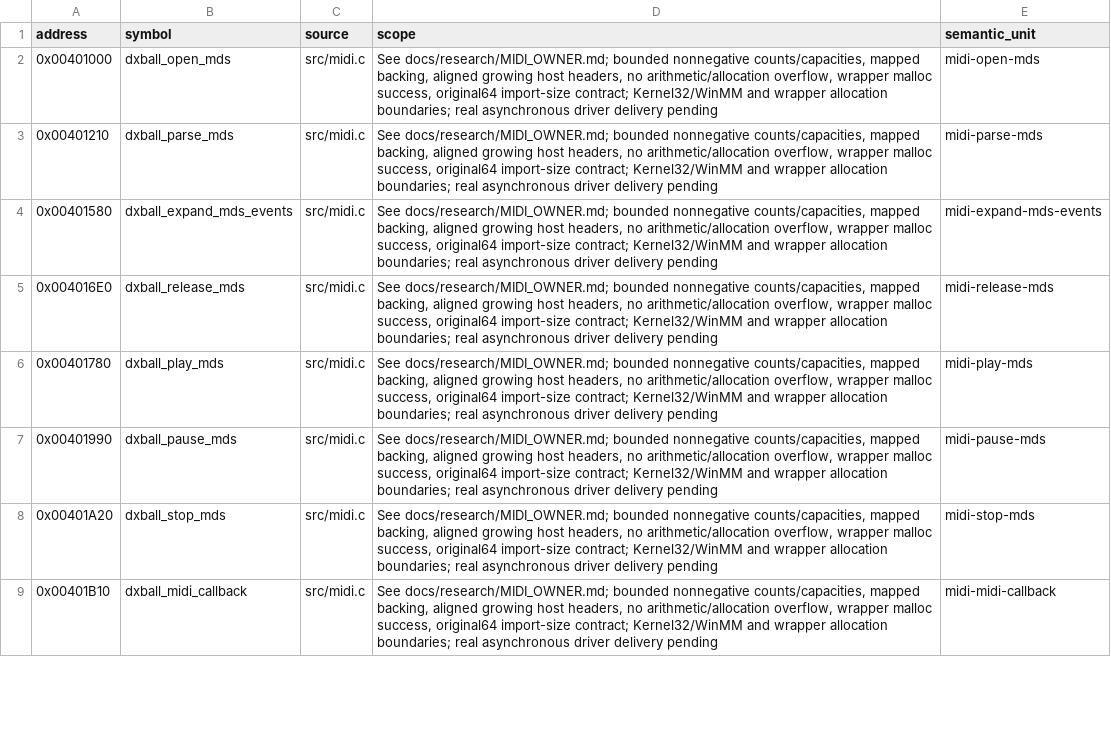
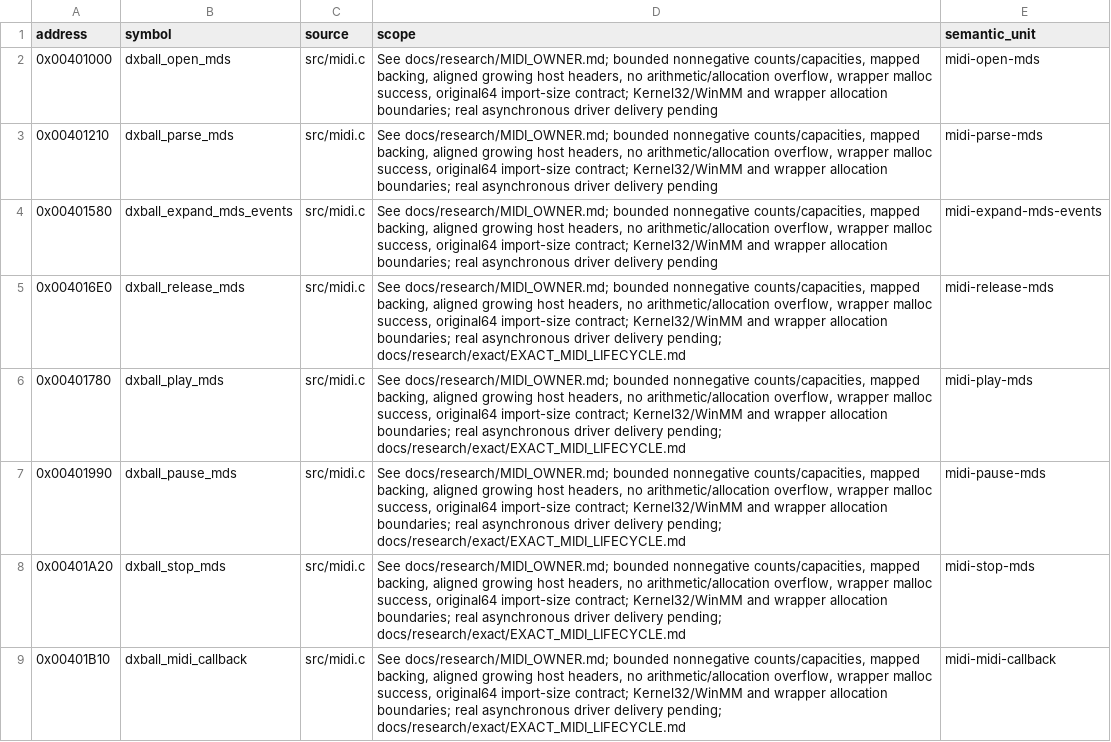
Before and after one commit to N0zoM1z0/dx-ball, a CSV file: config/implemented.csv, drawn as a sheet; only a part is shown; the diff covers the shown part only.

```diff
--- a/config/implemented.csv
+++ b/config/implemented.csv
@@ -4,6 +4,6 @@ address,symbol,source,scope,semantic_unit
 0x00401580,dxball_expand_mds_events,src/midi.c,"See docs/research/MIDI_OWNER.md; bounded nonnegative counts/capacities, mapped backing, aligned growing host headers, no arithmetic/allocation overflow, wrapper malloc success, original64 import-size contract; Kernel32/WinMM and wrapper allocation boundaries; real asynchronous driver delivery pending",midi-expand-mds-events
-0x004016E0,dxball_release_mds,src/midi.c,"See docs/research/MIDI_OWNER.md; bounded nonnegative counts/capacities, mapped backing, aligned growing host headers, no arithmetic/allocation overflow, wrapper malloc success, original64 import-size contract; Kernel32/WinMM and wrapper allocation boundaries; real asynchronous driver delivery pending",midi-release-mds
-0x00401780,dxball_play_mds,src/midi.c,"See docs/research/MIDI_OWNER.md; bounded nonnegative counts/capacities, mapped backing, aligned growing host headers, no arithmetic/allocation overflow, wrapper malloc success, original64 import-size contract; Kernel32/WinMM and wrapper allocation boundaries; real asynchronous driver delivery pending",midi-play-mds
-0x00401990,dxball_pause_mds,src/midi.c,"See docs/research/MIDI_OWNER.md; bounded nonnegative counts/capacities, mapped backing, aligned growing host headers, no arithmetic/allocation overflow, wrapper malloc success, original64 import-size contract; Kernel32/WinMM and wrapper allocation boundaries; real asynchronous driver delivery pending",midi-pause-mds
-0x00401A20,dxball_stop_mds,src/midi.c,"See docs/research/MIDI_OWNER.md; bounded nonnegative counts/capacities, mapped backing, aligned growing host headers, no arithmetic/allocation overflow, wrapper malloc success, original64 import-size contract; Kernel32/WinMM and wrapper allocation boundaries; real asynchronous driver delivery pending",midi-stop-mds
-0x00401B10,dxball_midi_callback,src/midi.c,"See docs/research/MIDI_OWNER.md; bounded nonnegative counts/capacities, mapped backing, aligned growing host headers, no arithmetic/allocation overflow, wrapper malloc success, original64 import-size contract; Kernel32/WinMM and wrapper allocation boundaries; real asynchronous driver delivery pending",midi-midi-callback
+0x004016E0,dxball_release_mds,src/midi.c,"See docs/research/MIDI_OWNER.md; bounded nonnegative counts/capacities, mapped backing, aligned growing host headers, no arithmetic/allocation overflow, wrapper malloc success, original64 import-size contract; Kernel32/WinMM and wrapper allocation boundaries; real asynchronous driver delivery pending; docs/research/exact/EXACT_MIDI_LIFECYCLE.md",midi-release-mds
+0x00401780,dxball_play_mds,src/midi.c,"See docs/research/MIDI_OWNER.md; bounded nonnegative counts/capacities, mapped backing, aligned growing host headers, no arithmetic/allocation overflow, wrapper malloc success, original64 import-size contract; Kernel32/WinMM and wrapper allocation boundaries; real asynchronous driver delivery pending; docs/research/exact/EXACT_MIDI_LIFECYCLE.md",midi-play-mds
+0x00401990,dxball_pause_mds,src/midi.c,"See docs/research/MIDI_OWNER.md; bounded nonnegative counts/capacities, mapped backing, aligned growing host headers, no arithmetic/allocation overflow, wrapper malloc success, original64 import-size contract; Kernel32/WinMM and wrapper allocation boundaries; real asynchronous driver delivery pending; docs/research/exact/EXACT_MIDI_LIFECYCLE.md",midi-pause-mds
+0x00401A20,dxball_stop_mds,src/midi.c,"See docs/research/MIDI_OWNER.md; bounded nonnegative counts/capacities, mapped backing, aligned growing host headers, no arithmetic/allocation overflow, wrapper malloc success, original64 import-size contract; Kernel32/WinMM and wrapper allocation boundaries; real asynchronous driver delivery pending; docs/research/exact/EXACT_MIDI_LIFECYCLE.md",midi-stop-mds
+0x00401B10,dxball_midi_callback,src/midi.c,"See docs/research/MIDI_OWNER.md; bounded nonnegative counts/capacities, mapped backing, aligned growing host headers, no arithmetic/allocation overflow, wrapper malloc success, original64 import-size contract; Kernel32/WinMM and wrapper allocation boundaries; real asynchronous driver delivery pending; docs/research/exact/EXACT_MIDI_LIFECYCLE.md",midi-midi-callback
```
Also changed, not shown: 5 edited cells elsewhere in this file, config/functions.csv, config/matches.csv, 8 other files.
